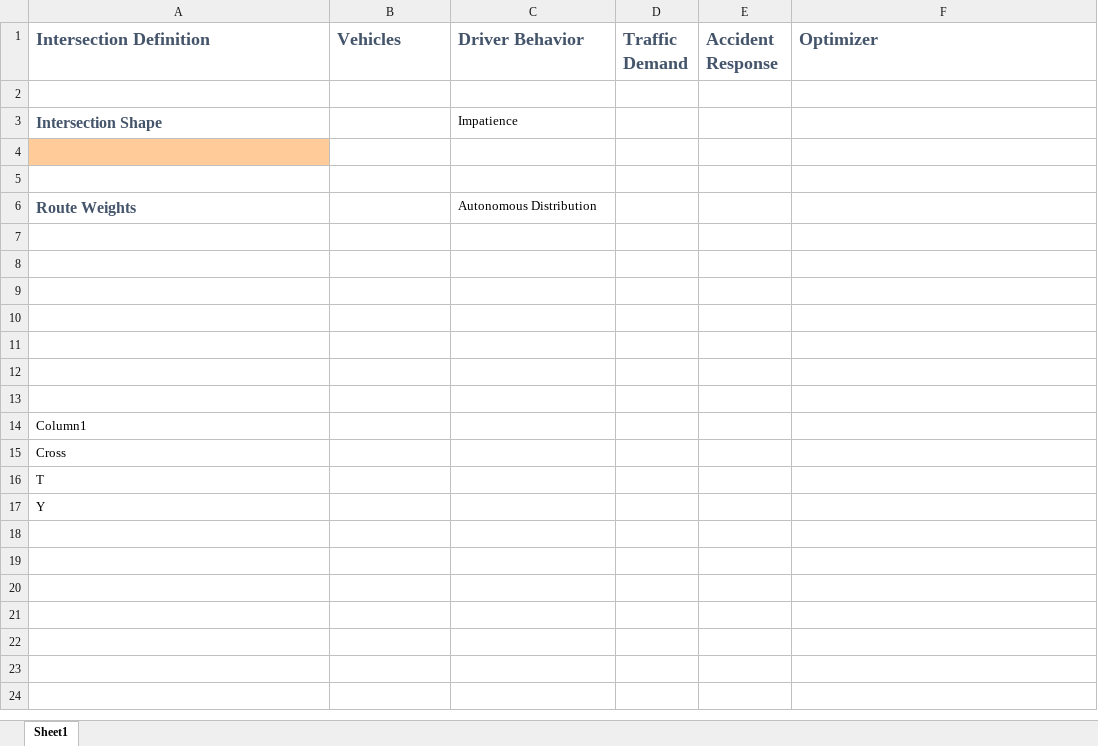
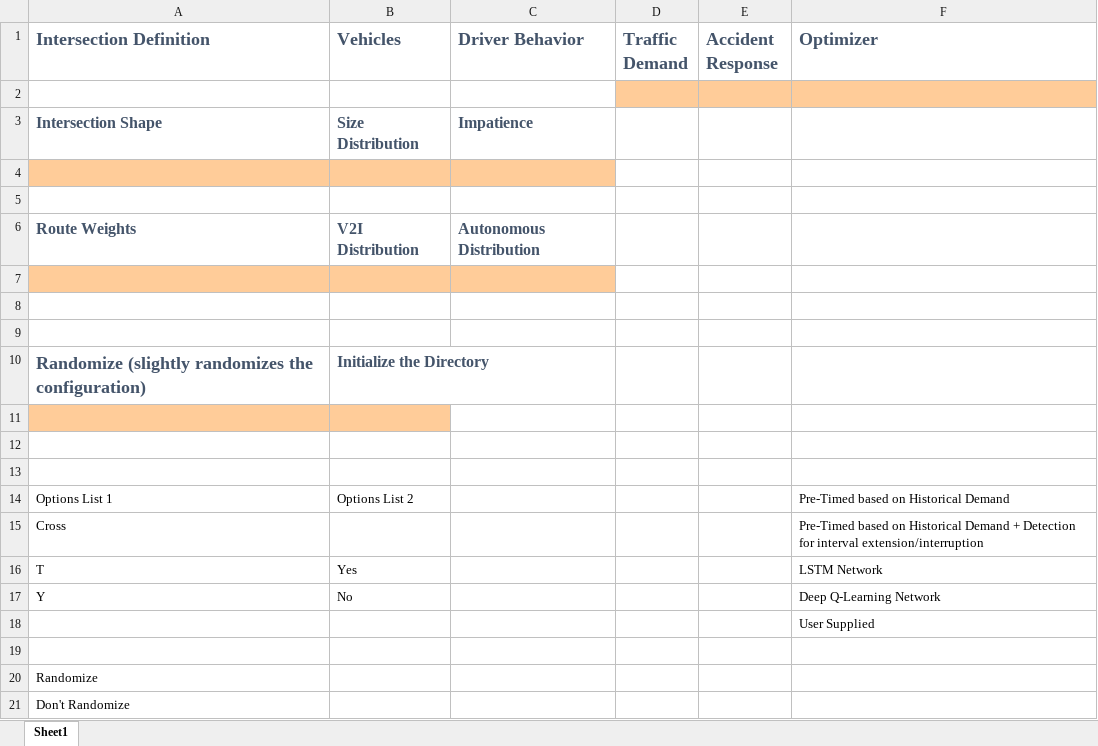
Before and after one commit to TrafficSenseMSD/core, an Excel workbook: ts_core/utils/ExcelParse/Configuration.xlsx, sheet Sheet1, drawn as a sheet; values as stored, in another font and other column widths than the file's, no borders; table styles not drawn; removed rows and columns are numbered as before the commit, all else as after; the diff names each change by its address in the sheet, - before the commit and + after, or states it on an @@ line.

Commit message:
Mirrored inputs from ts_config in ExcelParser and xslx

```diff
--- a/ts_core/utils/ExcelParse/Configuration.xlsx (sheet Sheet1)
+++ b/ts_core/utils/ExcelParse/Configuration.xlsx (sheet Sheet1)
-D2:F2 fill: none
+D2:F2 fill: #FFCC99
-B3 (Vehicles): (empty)
+B3 (Vehicles): Size Distribution
@@ C3 bold: off → on, text colour: black → #44546A, text size: larger @@
-B4:C4 fill: none
+B4:C4 fill: #FFCC99
-B6 (Vehicles): (empty)
+B6 (Vehicles): V2I Distribution
@@ C6 bold: off → on, text colour: black → #44546A, text size: larger @@
-A7:C7 fill: none
+A7:C7 fill: #FFCC99
+row 10: Randomize (slightly randomizes the configuration) | Initialize the Directory
-A11:B11 fill: none
+A11:B11 fill: #FFCC99
+row 14: Options List 1 | Options List 2 |  |  |  | Pre-Timed based on Historical Demand
+row 15: Cross |  |  |  |  | Pre-Timed based on Historical Demand + Detection for interval extension/interruption
+row 16: T | Yes |  |  |  | LSTM Network
+row 17: Y | No |  |  |  | Deep Q-Learning Network
+row 18:  |  |  |  |  | User Supplied
-A20 (Intersection Definition): Column1
+A20 (Intersection Definition): Randomize
-A21 (Intersection Definition): Cross
+A21 (Intersection Definition): Don't Randomize
-row 16: T
-row 17: Y
```
Also changed, not shown: 1 other file.
